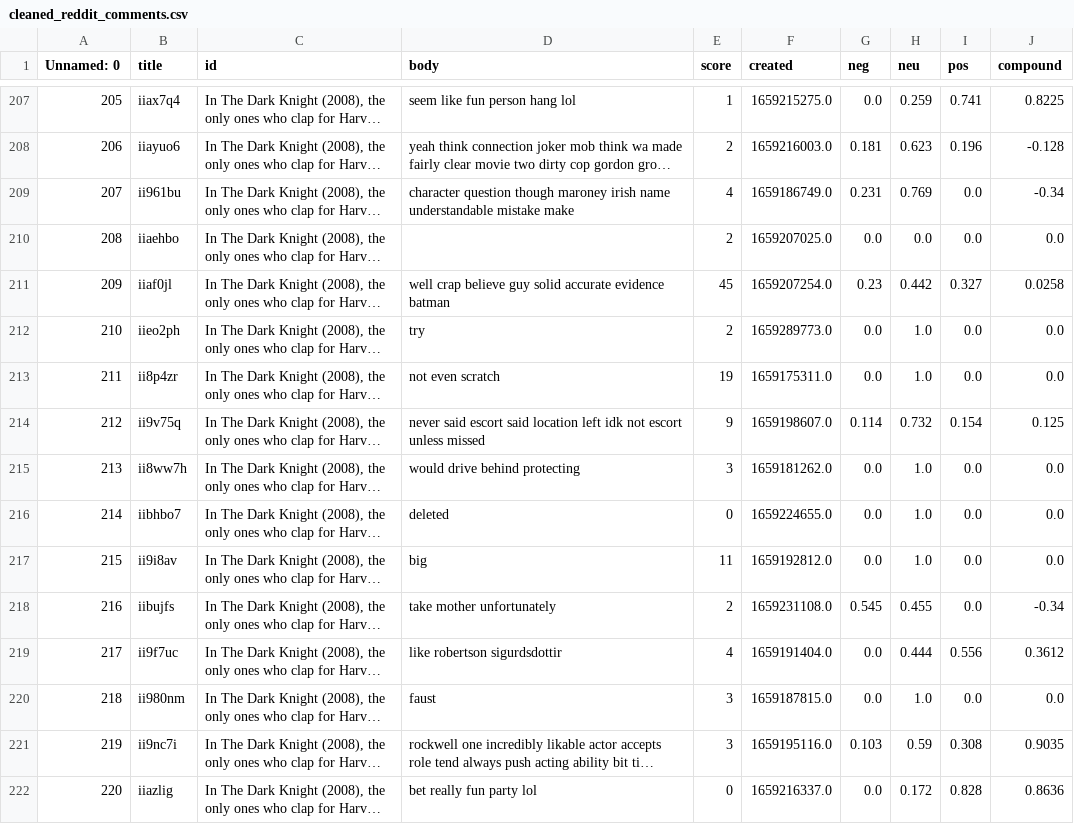
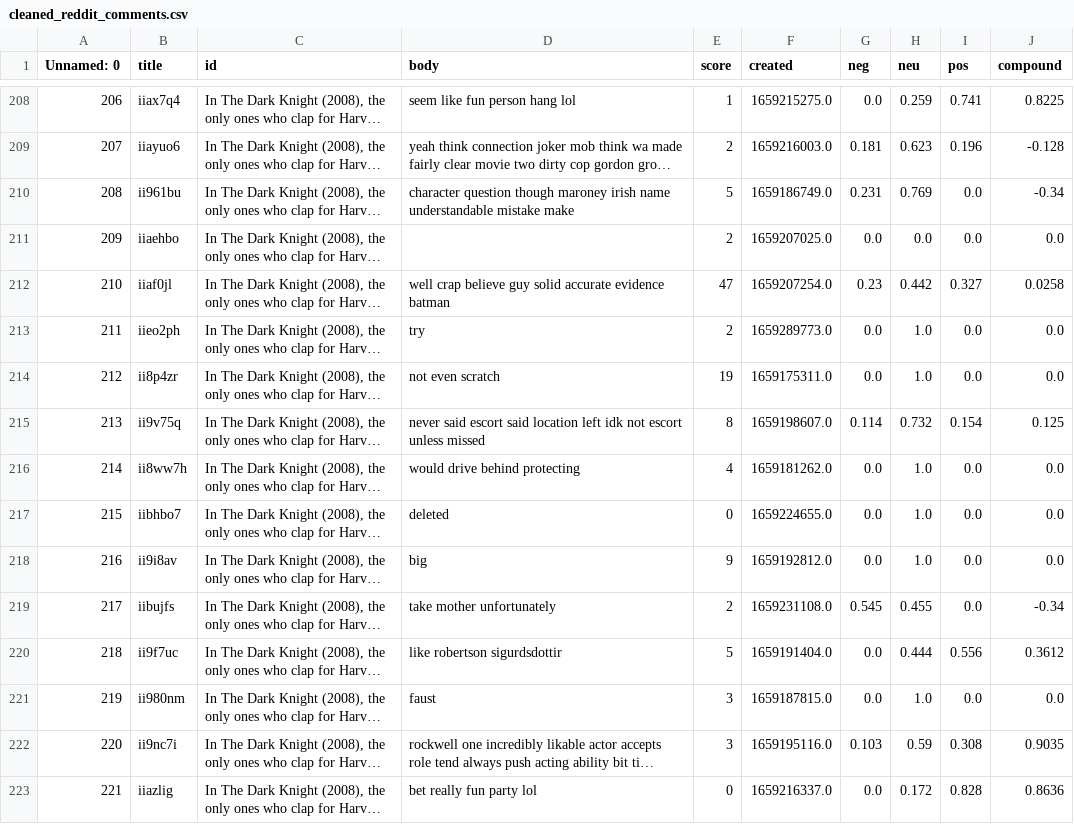
Before and after one commit to hygao2/CourseProject, a CSV file: reddit_data/cleaned_reddit_comments.csv, drawn as a sheet; only a part is shown, gaps mark what is left out; long unchanged cells end in …; addresses are those after the commit; the diff covers the shown part only; the diff names each change by its address in the sheet, - before the commit and + after, or states it on an @@ line.

```diff
--- a/reddit_data/cleaned_reddit_comments.csv
+++ b/reddit_data/cleaned_reddit_comments.csv
@@ column A (Unnamed: 0) renumbered between rows 43 and 223 @@
-E210 (score): 4
+E210 (score): 5
-E212 (score): 45
+E212 (score): 47
-E215 (score): 9
+E215 (score): 8
-E216 (score): 3
+E216 (score): 4
-E218 (score): 11
+E218 (score): 9
-E220 (score): 4
+E220 (score): 5
```
Also changed, not shown: 1 added row, 1 removed row and 93 edited cells elsewhere in this file, reddit_data/reddit_scraped_movie_comments.csv, 5 other files.
